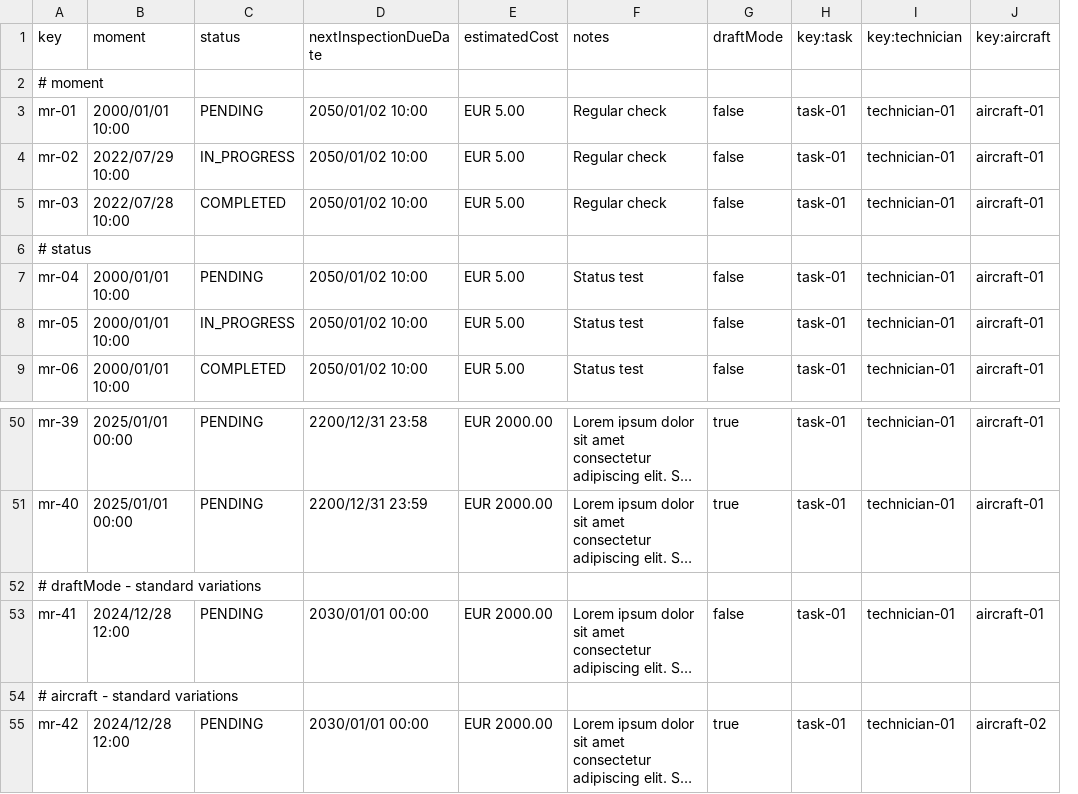
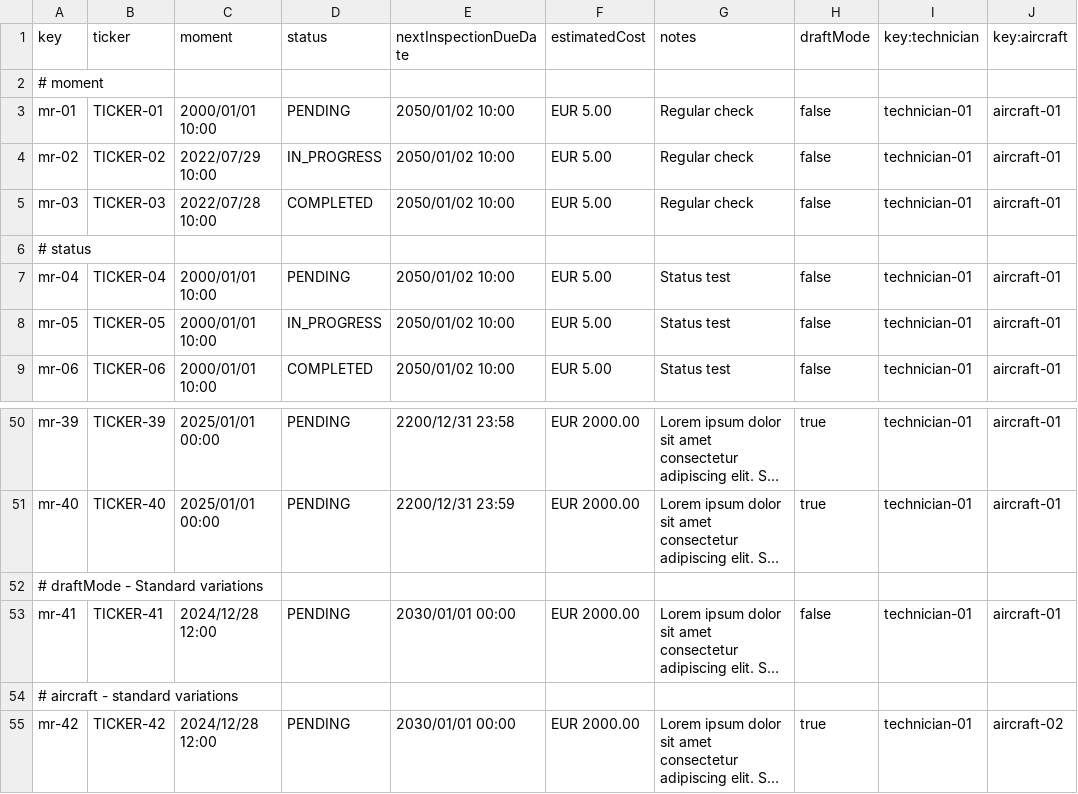
Before and after one commit to DP2-2024-2025-C1-009/Acme-ANS-D05, a CSV file: src/main/resources/WEB-INF/data/sample/maintenanceRecord.csv, drawn as a sheet; only a part is shown, gaps mark what is left out; long unchanged cells end in …; removed rows and columns are numbered as before the commit, all else as after; the diff names each change by its address in the sheet, - before the commit and + after, or states it on an @@ line.

```diff
--- a/src/main/resources/WEB-INF/data/sample/maintenanceRecord.csv
+++ b/src/main/resources/WEB-INF/data/sample/maintenanceRecord.csv
+column B (ticker), rows 3-9: TICKER-01 | TICKER-02 | TICKER-03 |  | TICKER-04 | TICKER-05 | TICKER-06; rows 50-55: TICKER-39 | TICKER-40 |  | TICKER-41 |  | TICKER-42
-column H (key:task), rows 3-9: task-01 | task-01 | task-01 |  | task-01 | task-01 | task-01; rows 50-55: task-01 | task-01 |  | task-01 |  | task-01
-A52 (key): # draftMode - standard variations
+A52 (key): # draftMode - Standard variations
```
Also changed, not shown: src/main/resources/WEB-INF/data/sample/task.csv, 37 other files.
